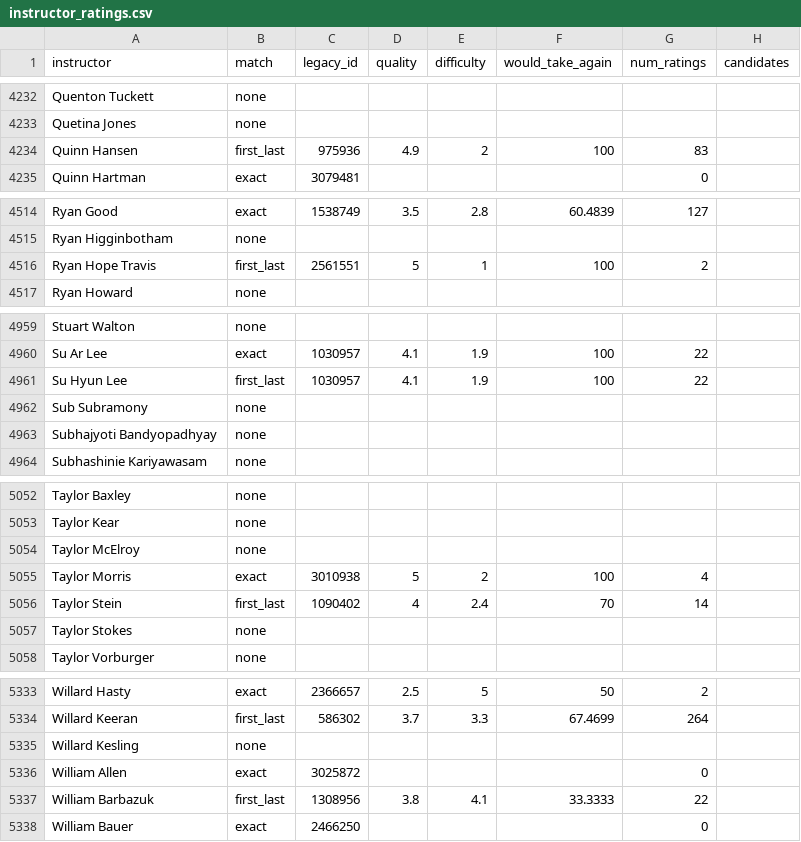
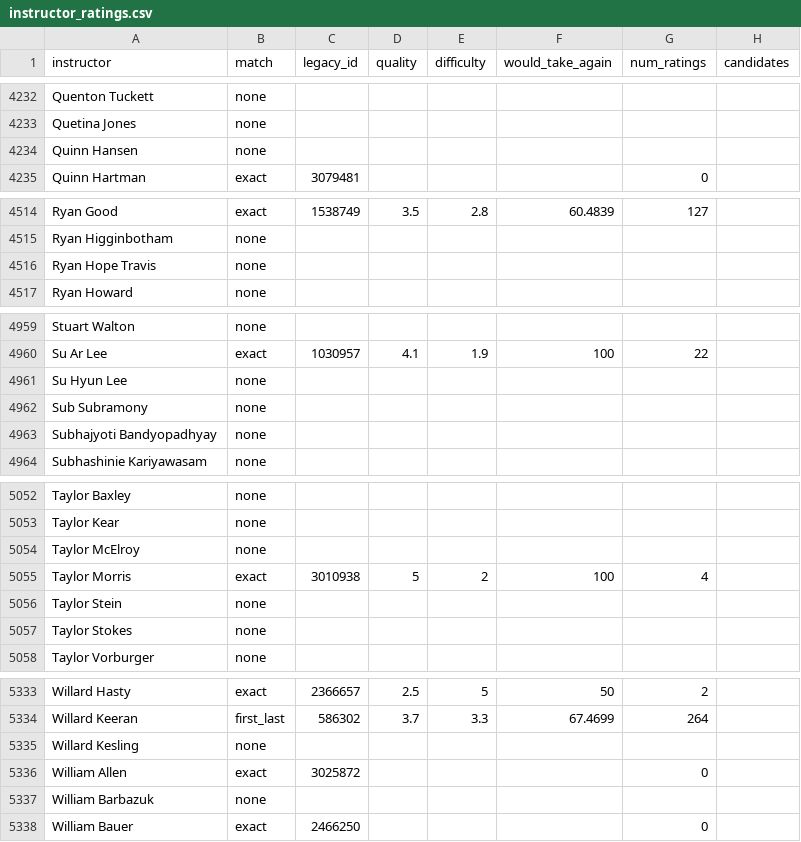
Before and after one commit to haad1r/GatorAdvisorAI, a CSV file: data/rmp/instructor_ratings.csv, drawn as a sheet; only a part is shown, gaps mark what is left out; the diff covers the shown part only.

```diff
--- a/data/rmp/instructor_ratings.csv
+++ b/data/rmp/instructor_ratings.csv
@@ -4233,3 +4233,3 @@ Quenton Tuckett,none,,,,,,
 Quetina Jones,none,,,,,,
-Quinn Hansen,first_last,975936,4.9,2,100,83,
+Quinn Hansen,none,,,,,,
 Quinn Hartman,exact,3079481,,,,0,
@@ -4515,3 +4515,3 @@ Ryan Good,exact,1538749,3.5,2.8,60.4839,127,
 Ryan Higginbotham,none,,,,,,
-Ryan Hope Travis,first_last,2561551,5,1,100,2,
+Ryan Hope Travis,none,,,,,,
 Ryan Howard,none,,,,,,
@@ -4960,3 +4960,3 @@ Stuart Walton,none,,,,,,
 Su Ar Lee,exact,1030957,4.1,1.9,100,22,
-Su Hyun Lee,first_last,1030957,4.1,1.9,100,22,
+Su Hyun Lee,none,,,,,,
 Sub Subramony,none,,,,,,
@@ -5055,3 +5055,3 @@ Taylor McElroy,none,,,,,,
 Taylor Morris,exact,3010938,5,2,100,4,
-Taylor Stein,first_last,1090402,4,2.4,70,14,
+Taylor Stein,none,,,,,,
 Taylor Stokes,none,,,,,,
@@ -5336,3 +5336,3 @@ Willard Kesling,none,,,,,,
 William Allen,exact,3025872,,,,0,
-William Barbazuk,first_last,1308956,3.8,4.1,33.3333,22,
+William Barbazuk,none,,,,,,
 William Bauer,exact,2466250,,,,0,
```
Also changed, not shown: 93 edited cells elsewhere in this file, 2 other files.
